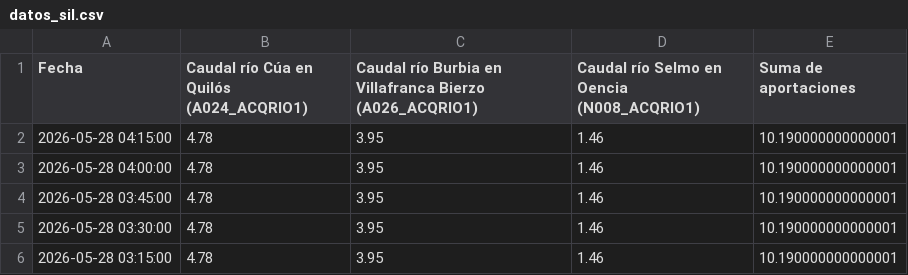
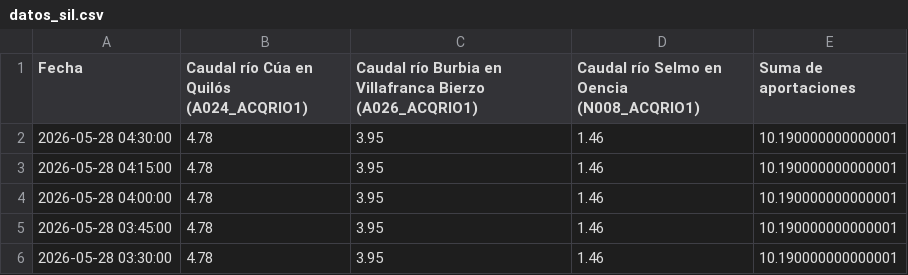
Before and after one commit to manuiccp/DatosCSV, a CSV file: datos_sil.csv, drawn as a sheet; only a part is shown; the shorter side is filled out with more unchanged rows; the diff names each change by its address in the sheet, - before the commit and + after, or states it on an @@ line.

Commit message:
Actualización SIL: 2026-05-28 04:30:00

```diff
--- a/datos_sil.csv
+++ b/datos_sil.csv
+row 2: 2026-05-28 04:30:00 | 4.78 | 3.95 | 1.46 | 10.190000000000001
```
